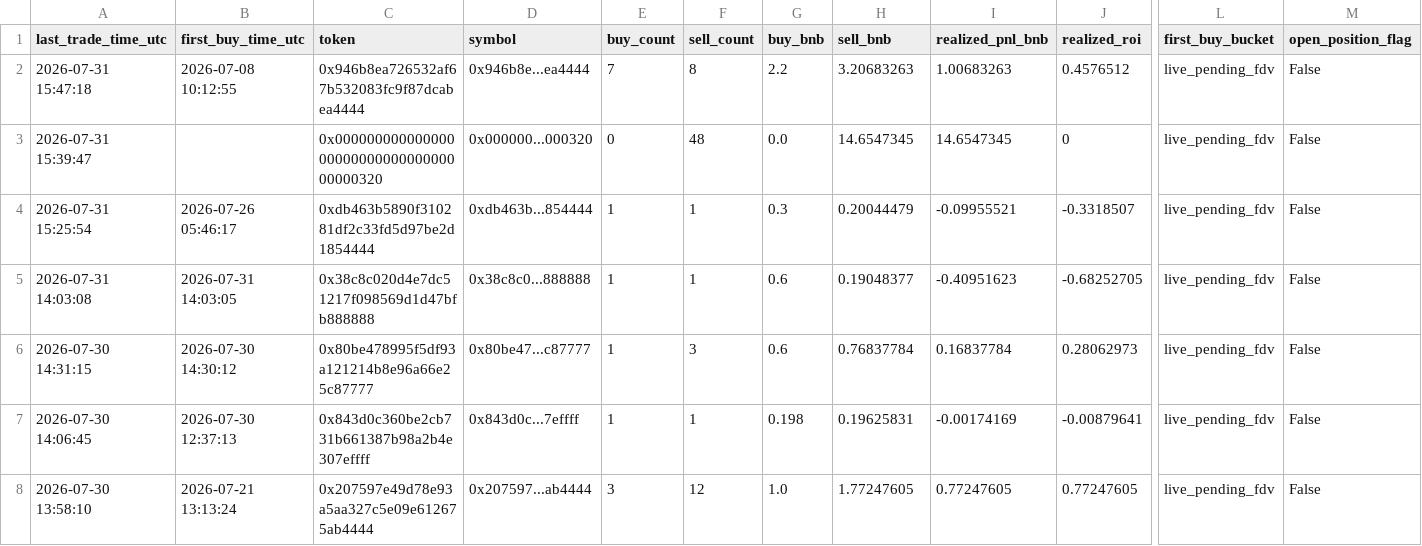
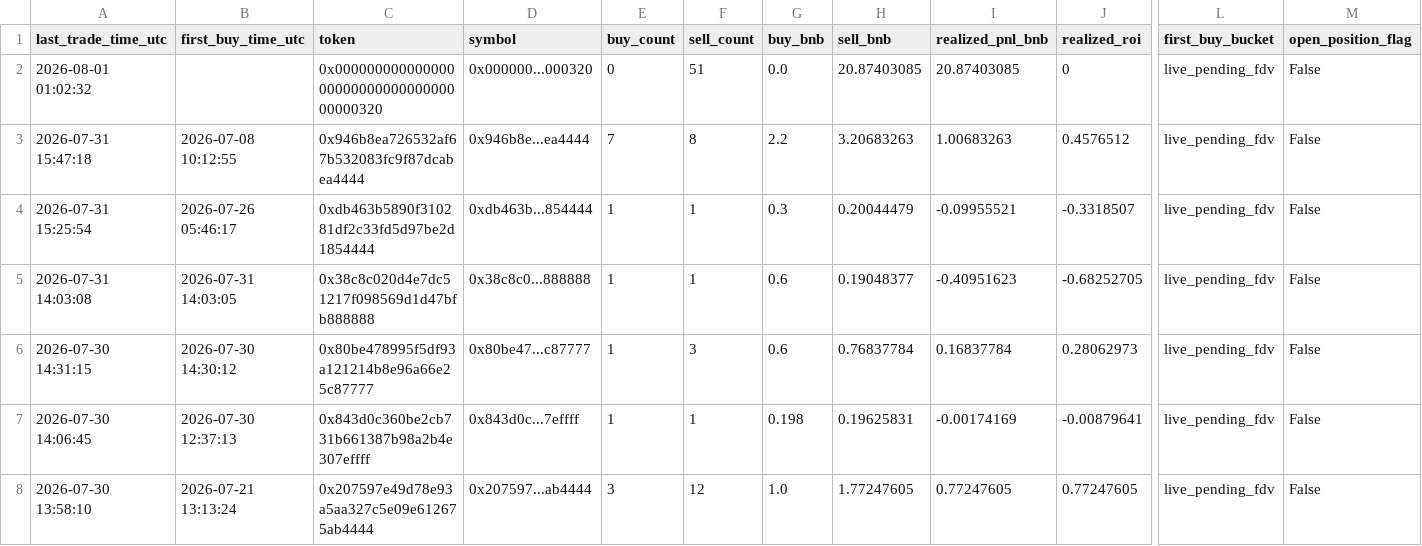
Before and after one commit to hahahakang/bsc-fourmeme-analysis-live, a CSV file: data/live_recent_positions.csv, drawn as a sheet; only a part is shown, gaps mark what is left out; removed rows and columns are numbered as before the commit, all else as after; rows hold the shown columns only; the diff names each change by its address in the sheet, - before the commit and + after, or states it on an @@ line.

```diff
--- a/data/live_recent_positions.csv
+++ b/data/live_recent_positions.csv
+row 2: 2026-08-01 01:02:32 |  | 0x0000000000000000000000000000000000000320 | 0x000000...000320 | 0 | 51 | 0.0 | 20.87403085 | 20.87403085 | 0 | live_pending_fdv | False
-row 3: 2026-07-31 15:39:47 |  | 0x0000000000000000000000000000000000000320 | 0x000000...000320 | 0 | 48 | 0.0 | 14.6547345 | 14.6547345 | 0 | live_pending_fdv | False
```
Also changed, not shown: data/live_events.csv, 5 other files.
